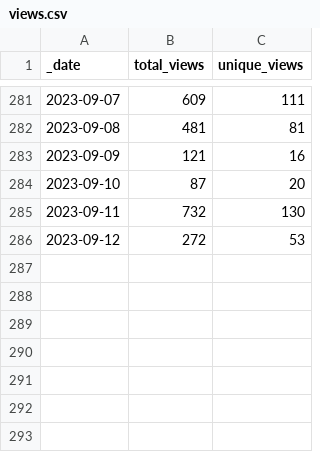
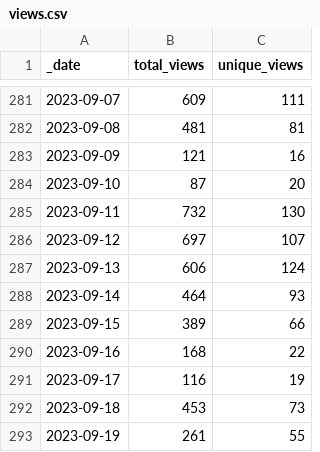
Before and after one commit to Azure/Azure-Network-Security, a CSV file: traffic/views.csv, drawn as a sheet; only a part is shown, gaps mark what is left out.

Commit message:
GitHub traffic counter

```diff
--- a/traffic/views.csv
+++ b/traffic/views.csv
@@ -285,2 +285,9 @@ _date,total_views,unique_views
 2023-09-11,732,130
-2023-09-12,272,53
+2023-09-12,697,107
+2023-09-13,606,124
+2023-09-14,464,93
+2023-09-15,389,66
+2023-09-16,168,22
+2023-09-17,116,19
+2023-09-18,453,73
+2023-09-19,261,55
```
Also changed, not shown: traffic/clones.csv, 1 other file.
